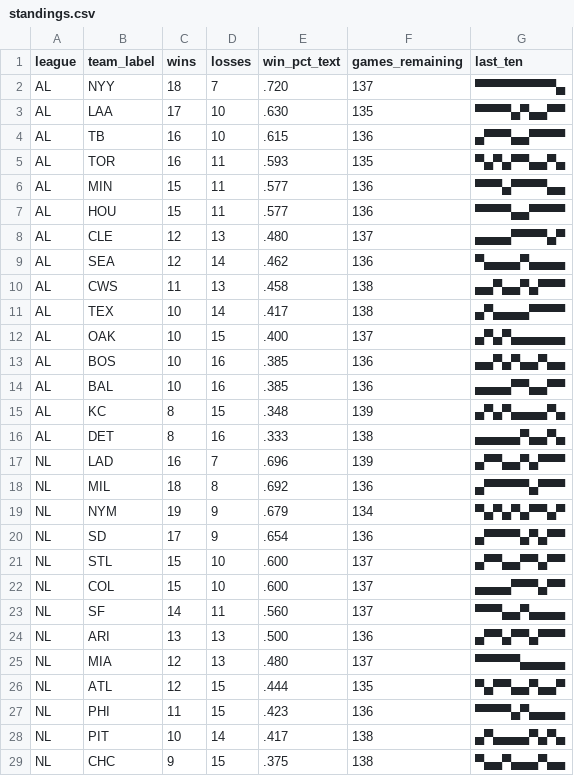
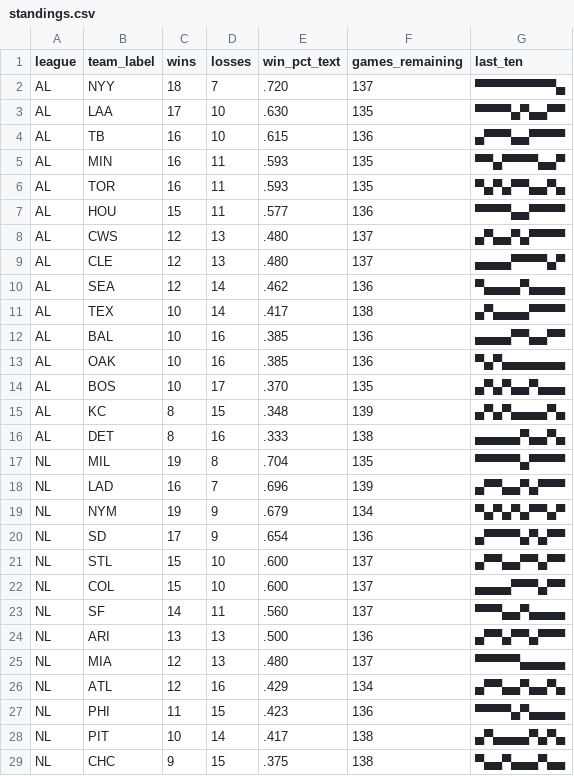
Before and after one commit to bzigterman/bzigterman.github.io-old, a CSV file: data/standings.csv, drawn as a sheet; only a part is shown.

```diff
--- a/data/standings.csv
+++ b/data/standings.csv
@@ -4,16 +4,16 @@ AL,LAA,17,10,.630,135,▀▀▀▀▄▀▄▄▀▀
 AL,TB ,16,10,.615,136,▄▀▀▀▄▄▀▀▀▀
+AL,MIN,16,11,.593,135,▀▀▄▀▀▀▀▄▄▀
 AL,TOR,16,11,.593,135,▀▄▀▄▀▀▄▄▀▄
-AL,MIN,15,11,.577,136,▀▀▀▄▀▀▀▀▄▄
 AL,HOU,15,11,.577,136,▀▀▀▀▄▄▀▀▀▀
+AL,CWS,12,13,.480,137,▄▀▄▄▀▄▀▀▀▀
 AL,CLE,12,13,.480,137,▄▄▄▄▀▀▀▀▄▀
 AL,SEA,12,14,.462,136,▀▄▄▄▄▀▄▄▄▄
-AL,CWS,11,13,.458,138,▄▄▀▄▄▀▄▀▀▀
 AL,TEX,10,14,.417,138,▄▀▄▄▄▄▀▀▀▀
-AL,OAK,10,15,.400,137,▄▀▄▀▄▄▄▄▄▄
-AL,BOS,10,16,.385,136,▄▄▀▄▀▄▄▀▄▄
 AL,BAL,10,16,.385,136,▄▄▄▄▀▀▄▄▀▀
+AL,OAK,10,16,.385,136,▀▄▀▄▄▄▄▄▄▄
+AL,BOS,10,17,.370,135,▄▀▄▀▄▄▀▄▄▄
 AL,KC ,8,15,.348,139,▄▀▄▀▄▄▄▄▀▄
 AL,DET,8,16,.333,138,▄▄▄▄▄▀▄▄▀▄
+NL,MIL,19,8,.704,135,▀▀▀▀▀▄▀▀▀▀
 NL,LAD,16,7,.696,139,▄▀▀▄▄▀▄▀▀▀
-NL,MIL,18,8,.692,136,▄▀▀▀▀▀▄▀▀▀
 NL,NYM,19,9,.679,134,▀▄▀▄▀▄▀▀▄▀
@@ -25,3 +25,3 @@ NL,ARI,13,13,.500,136,▄▀▀▄▀▀▄▀▀▀
 NL,MIA,12,13,.480,137,▀▀▀▀▀▄▄▄▄▄
-NL,ATL,12,15,.444,135,▀▄▀▀▄▄▀▄▄▀
+NL,ATL,12,16,.429,134,▄▀▀▄▄▀▄▄▀▄
 NL,PHI,11,15,.423,136,▀▀▀▀▄▀▄▄▄▄
```
Also changed, not shown: 7 other files.
